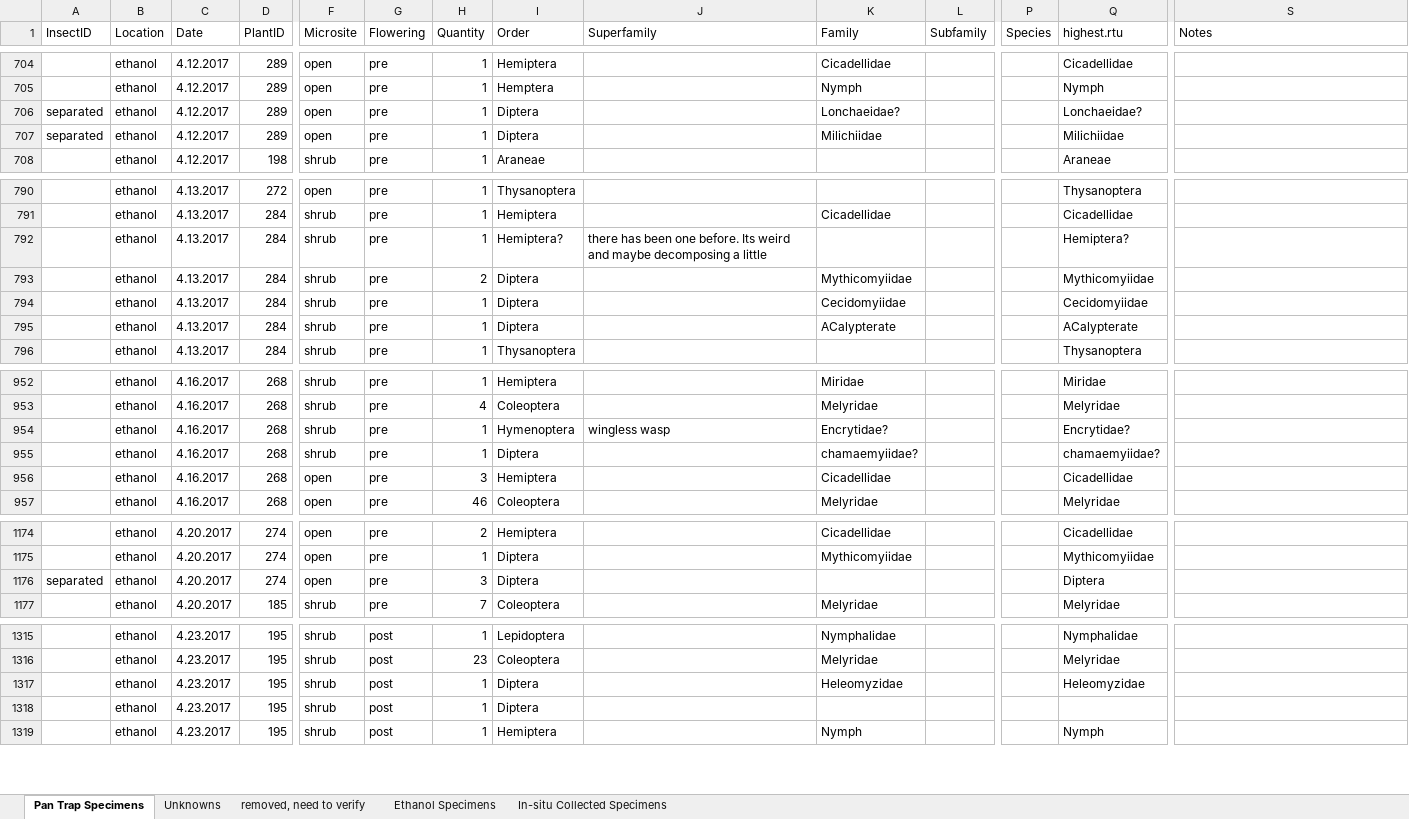
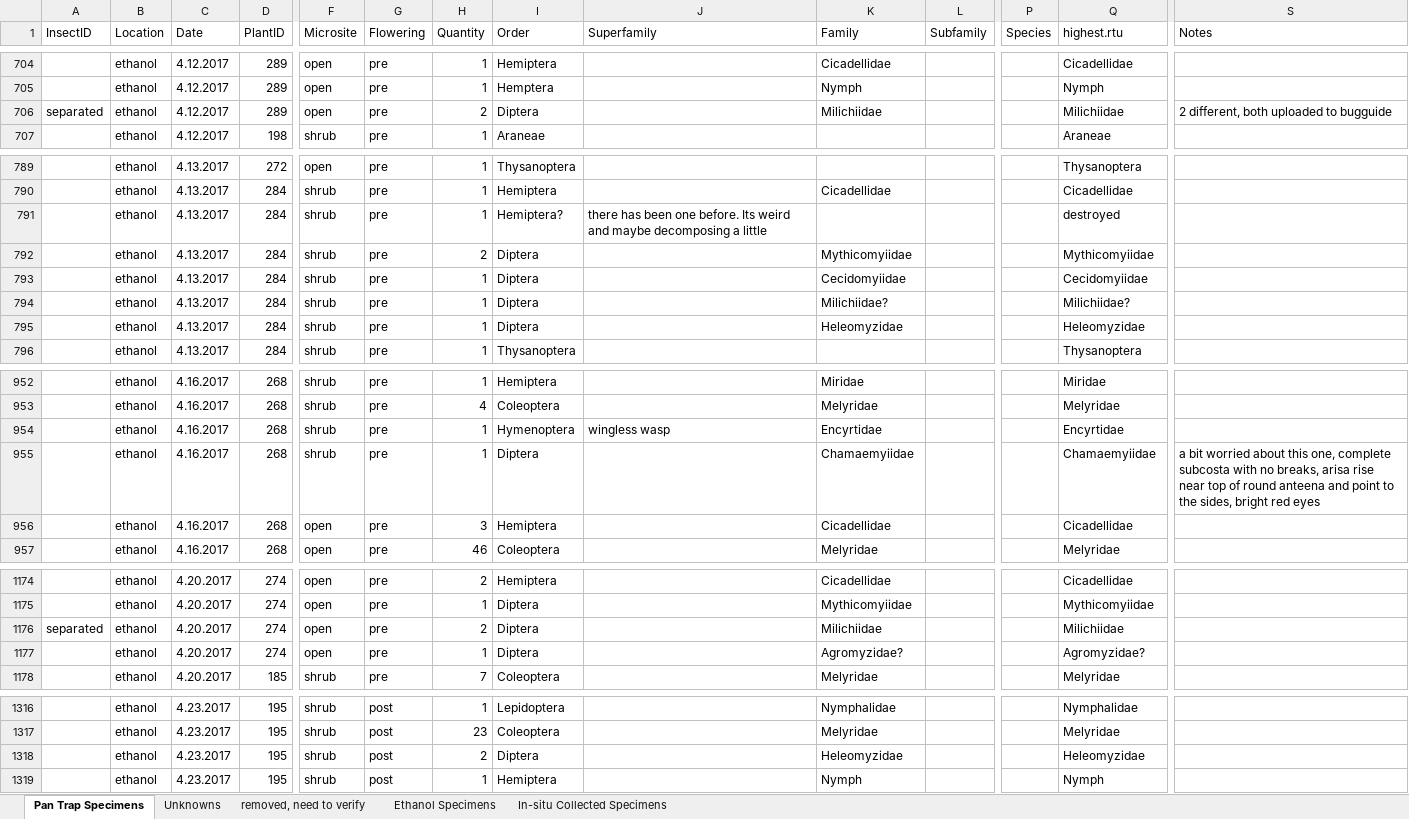
Before and after one commit to jennabraun/larrea.facilitation, an Excel workbook: Raw Data/Specimens.xlsx, sheet Pan Trap Specimens, drawn as a sheet; only a part is shown, gaps mark what is left out; values as stored, in another font and other column widths than the file's, no cell formats; removed rows and columns are numbered as before the commit, all else as after; rows hold the shown columns only; the diff covers the shown part only; the diff names each change by its address in the sheet, - before the commit and + after, or states it on an @@ line.

```diff
--- a/Raw Data/Specimens.xlsx (sheet Pan Trap Specimens)
+++ b/Raw Data/Specimens.xlsx (sheet Pan Trap Specimens)
-row 706: separated | ethanol | 4.12.2017 | 289 | open | pre | 1 | Diptera |  | Lonchaeidae? |  |  | Lonchaeidae?
-H706 (Quantity): 1
+H706 (Quantity): 2
-S706 (Notes): (empty)
+S706 (Notes): 2 different, both uploaded to bugguide
-Q791 (highest.rtu): Hemiptera?
+Q791 (highest.rtu): destroyed
+row 794:  | ethanol | 4.13.2017 | 284 | shrub | pre | 1 | Diptera |  | Milichiidae? |  |  | Milichiidae?
-K795 (Family): ACalypterate
+K795 (Family): Heleomyzidae
-Q795 (highest.rtu): ACalypterate
+Q795 (highest.rtu): Heleomyzidae
-K954 (Family): Encrytidae?
+K954 (Family): Encyrtidae
-Q954 (highest.rtu): Encrytidae?
+Q954 (highest.rtu): Encyrtidae
-K955 (Family): chamaemyiidae?
+K955 (Family): Chamaemyiidae
-Q955 (highest.rtu): chamaemyiidae?
+Q955 (highest.rtu): Chamaemyiidae
-S955 (Notes): (empty)
+S955 (Notes): a bit worried about this one, complete subcosta with no breaks, arisa rise near top of round anteena and point to the sides, bright red eyes
-H1176 (Quantity): 3
+H1176 (Quantity): 2
-K1176 (Family): (empty)
+K1176 (Family): Milichiidae
-Q1176 (highest.rtu): Diptera
+Q1176 (highest.rtu): Milichiidae
+row 1177:  | ethanol | 4.20.2017 | 274 | open | pre | 1 | Diptera |  | Agromyzidae? |  |  | Agromyzidae?
-H1318 (Quantity): 1
+H1318 (Quantity): 2
-row 1318:  | ethanol | 4.23.2017 | 195 | shrub | post | 1 | Diptera
```
Also changed, not shown: 46 edited cells elsewhere in this sheet, cell formats, 56 other files.
